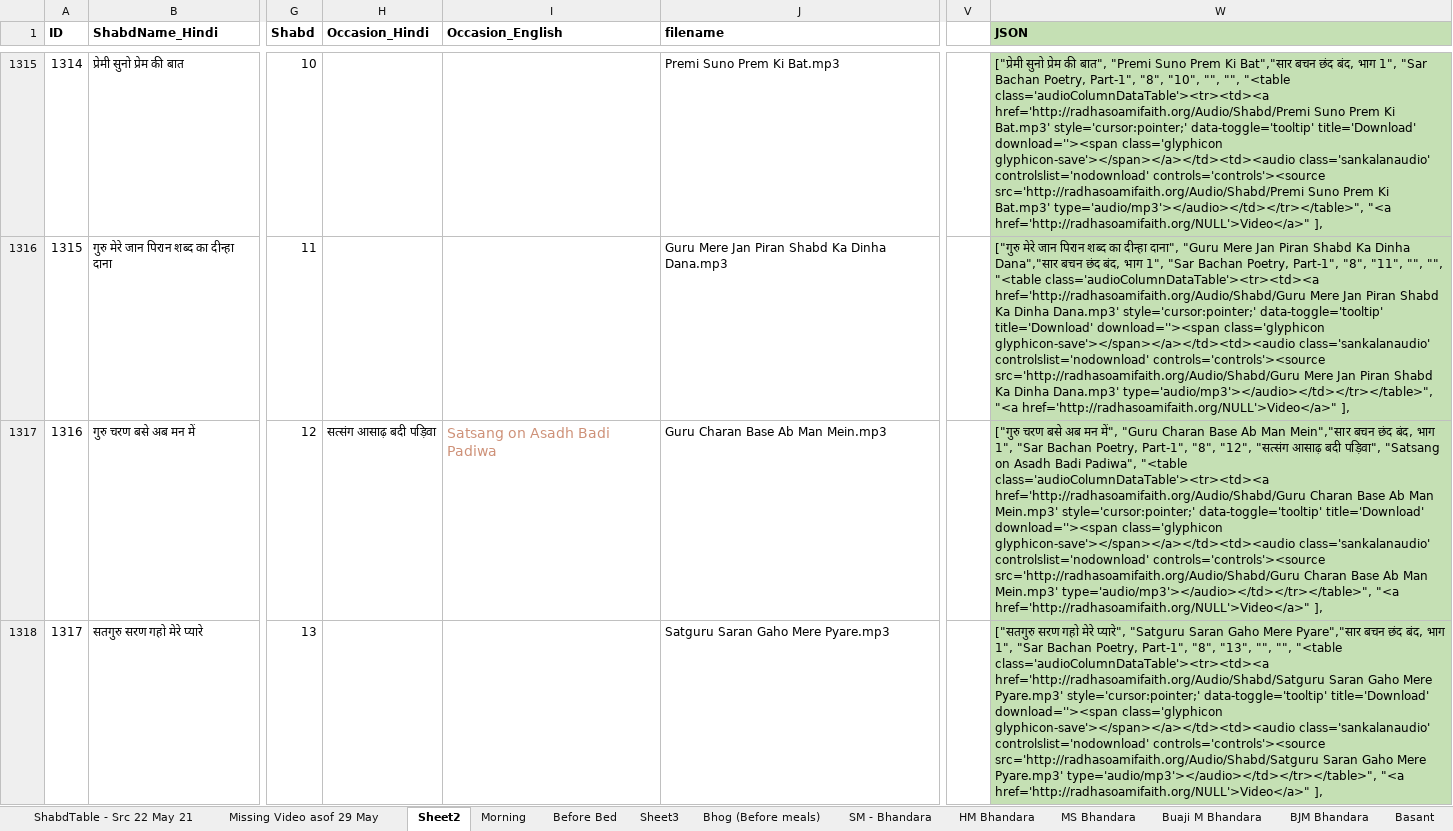
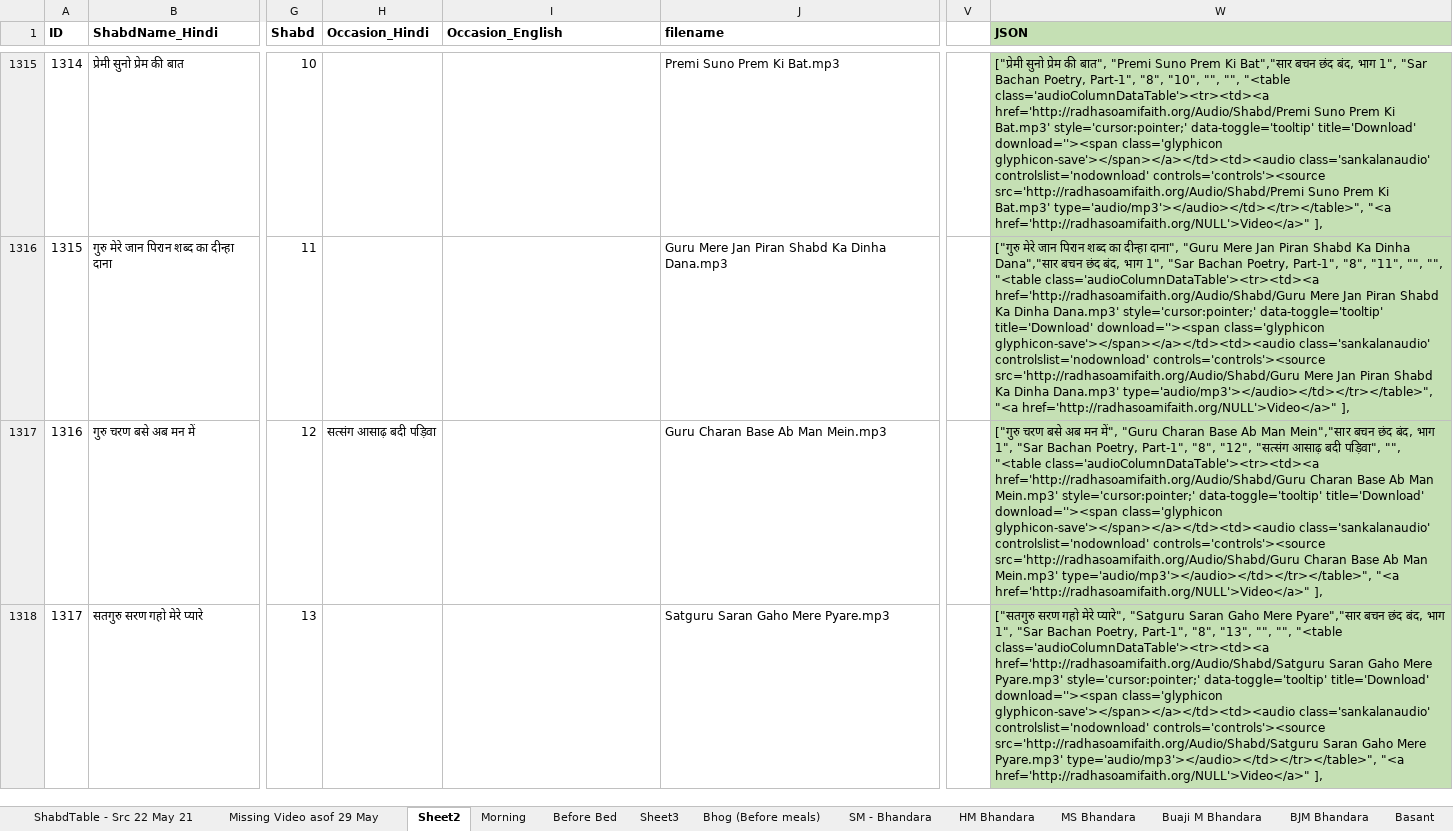
Before and after one commit to RS-Website/Code, an Excel workbook: Shabd_Audios.xlsx, sheet Sheet2, drawn as a sheet; only a part is shown, gaps mark what is left out; values as stored, in another font and other column widths than the file's, no borders; the diff covers the shown part only; the diff names each change by its address in the sheet, - before the commit and + after, or states it on an @@ line.

Commit message:
Latest of Shabd_Table into Shabd_Audios.xlsx

```diff
--- a/Shabd_Audios.xlsx (sheet Sheet2)
+++ b/Shabd_Audios.xlsx (sheet Sheet2)
-I1317 (Occasion_English): Satsang on Asadh Badi Padiwa
+I1317 (Occasion_English): (empty)
-W1317 (JSON): …बदी पड़िवा", "Satsang on Asadh Badi Padiwa", "<table class='audioColumnDataTable'><tr><td><a…
+W1317 (JSON): …बदी पड़िवा", "", "<table class='audioColumnDataTable'><tr><td><a…
```
Also changed, not shown: 30 edited cells elsewhere in this sheet, sheet ShabdTable - Src 22 May 21.
